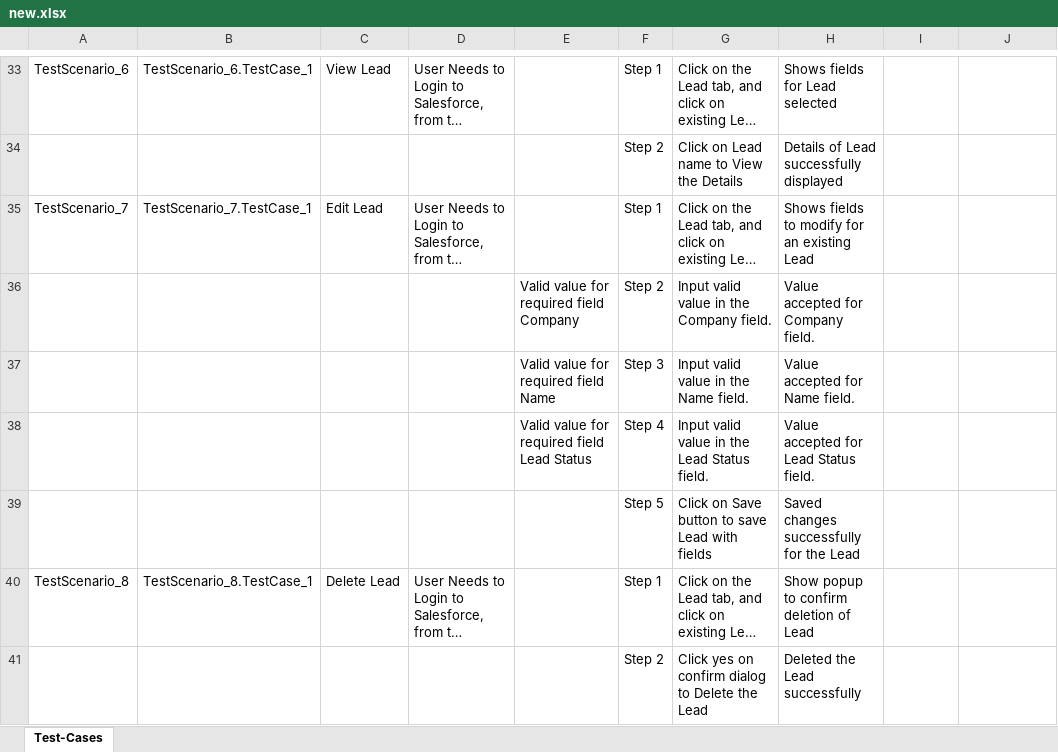
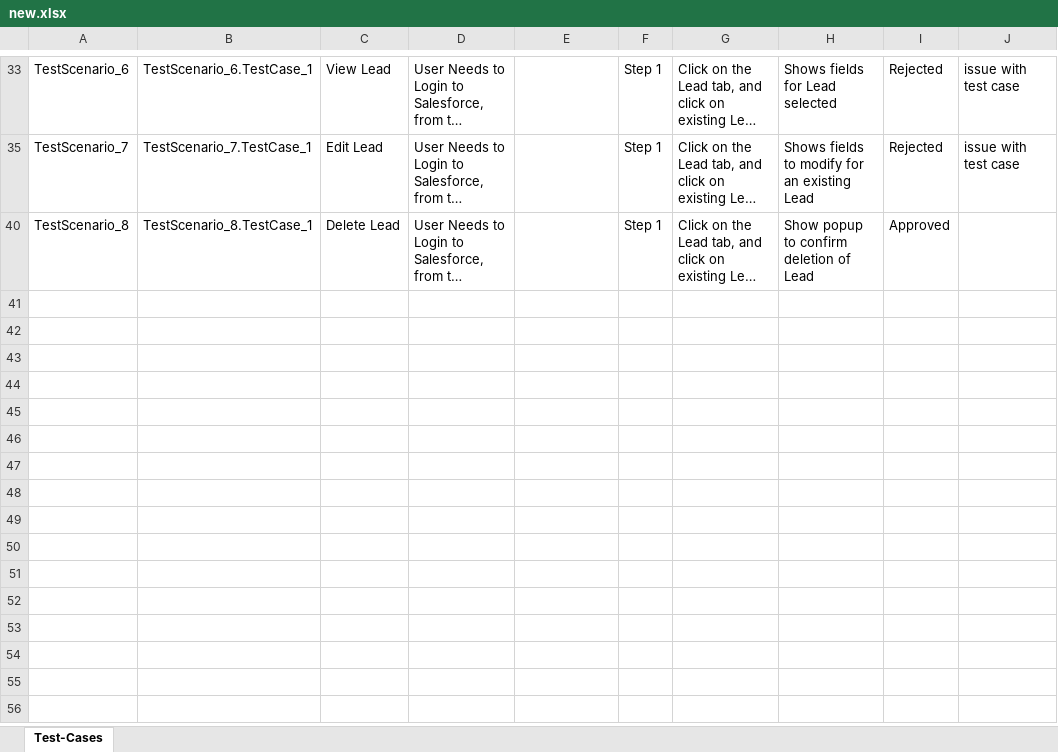
Before and after one commit to ShaikMohamedIrfan/Madhura, an Excel workbook: new.xlsx, sheet Test-Cases, drawn as a sheet; only a part is shown, gaps mark what is left out; long unchanged cells end in …; values as stored, in another font and other column widths than the file's, no borders; table styles not drawn; the diff covers the shown part only; the diff names each change by its address in the sheet, - before the commit and + after, or states it on an @@ line.

```diff
--- a/new.xlsx (sheet Test-Cases)
+++ b/new.xlsx (sheet Test-Cases)
-I33: (empty)
+I33: Rejected
-J33: (empty)
+J33: issue with test case
@@ row 34 hidden:  |  |  |  |  | Step 2 | Click on Lead name to View the Details | Details of Lead successfully displayed @@
-I35: (empty)
+I35: Rejected
-J35: (empty)
+J35: issue with test case
@@ row 36 hidden:  |  |  |  | Valid value for required field Company | Step 2 | Input valid value in the Company field. | Value accepted for Company field. @@
@@ row 37 hidden:  |  |  |  | Valid value for required field Name | Step 3 | Input valid value in the Name field. | Value accepted for Name field. @@
@@ row 38 hidden:  |  |  |  | Valid value for required field Lead Status | Step 4 | Input valid value in the Lead Status field. | Value accepted for Lead Status field. @@
@@ row 39 hidden:  |  |  |  |  | Step 5 | Click on Save button to save Lead with fields | Saved changes successfully for the Lead @@
-I40: (empty)
+I40: Approved
@@ row 41 hidden:  |  |  |  |  | Step 2 | Click yes on confirm dialog to Delete the Lead | Deleted the Lead successfully @@
```
Also changed, not shown: 22 hidden or unhidden rows and 9 edited cells elsewhere in this sheet.
